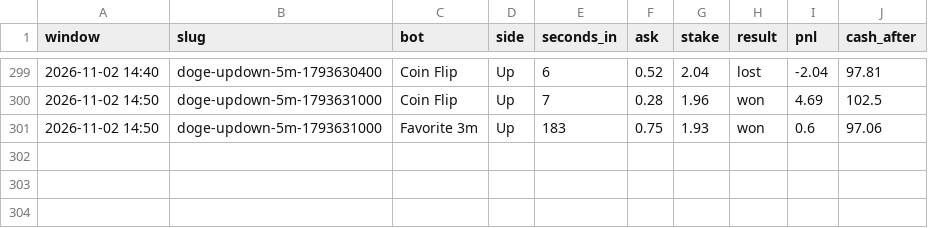
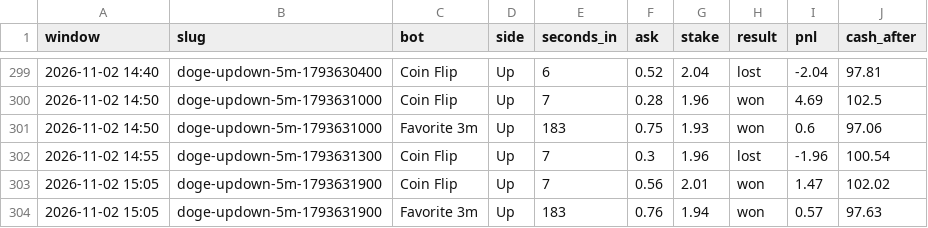
Before and after one commit to skeatonbeat-bot/bot-lab, a CSV file: live/bets_5min_DOGE.csv, drawn as a sheet; only a part is shown, gaps mark what is left out.

```diff
--- a/live/bets_5min_DOGE.csv
+++ b/live/bets_5min_DOGE.csv
@@ -301 +301,4 @@ window,slug,bot,side,seconds_in,ask,stake,result,pnl,cash_after
 2026-11-02 14:50,doge-updown-5m-1793631000,Favorite 3m,Up,183,0.75,1.93,won,0.6,97.06
+2026-11-02 14:55,doge-updown-5m-1793631300,Coin Flip,Up,7,0.3,1.96,lost,-1.96,100.54
+2026-11-02 15:05,doge-updown-5m-1793631900,Coin Flip,Up,7,0.56,2.01,won,1.47,102.02
+2026-11-02 15:05,doge-updown-5m-1793631900,Favorite 3m,Up,183,0.76,1.94,won,0.57,97.63
```
Also changed, not shown: live/bets_5min_ETH.csv, live/bets_5min_SOL.csv, 12 other files.
